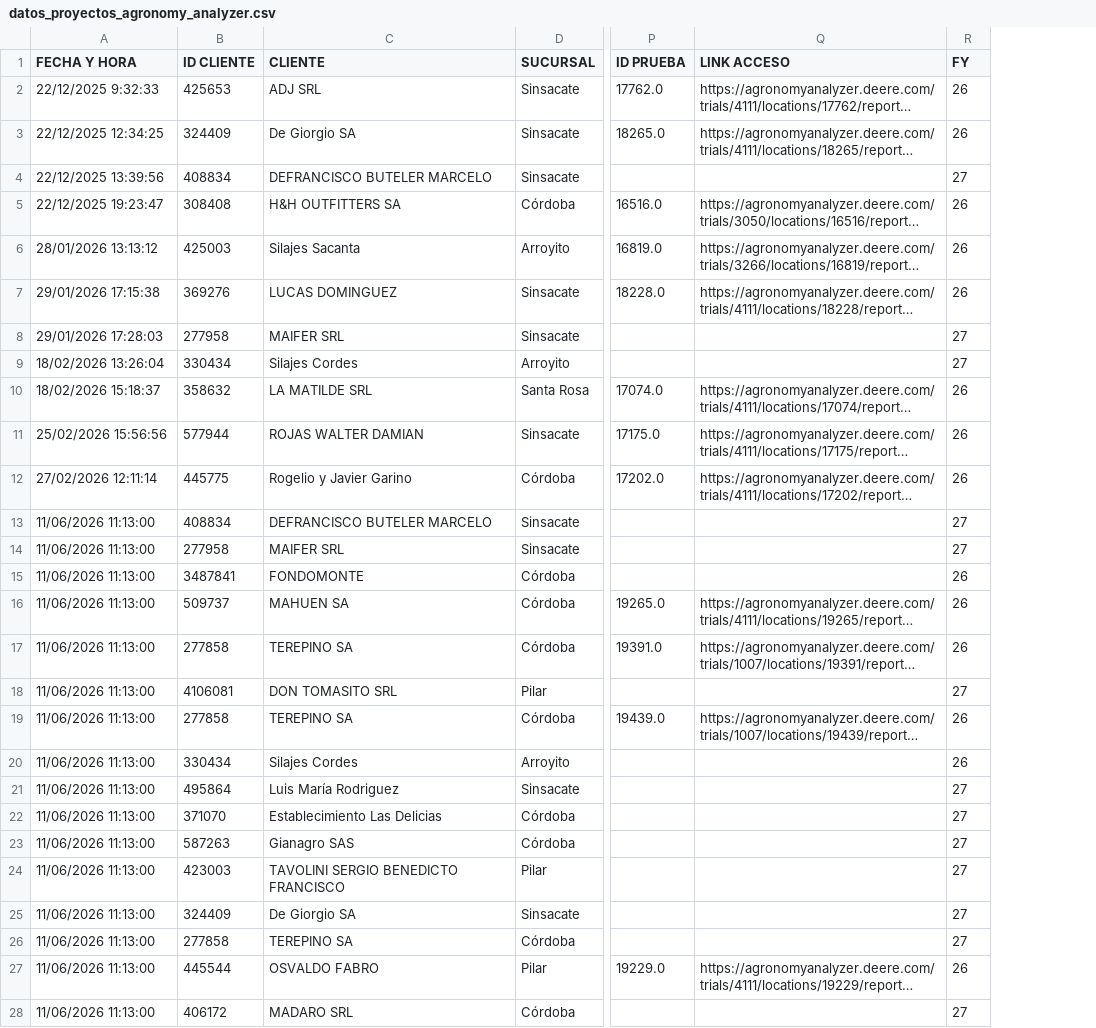
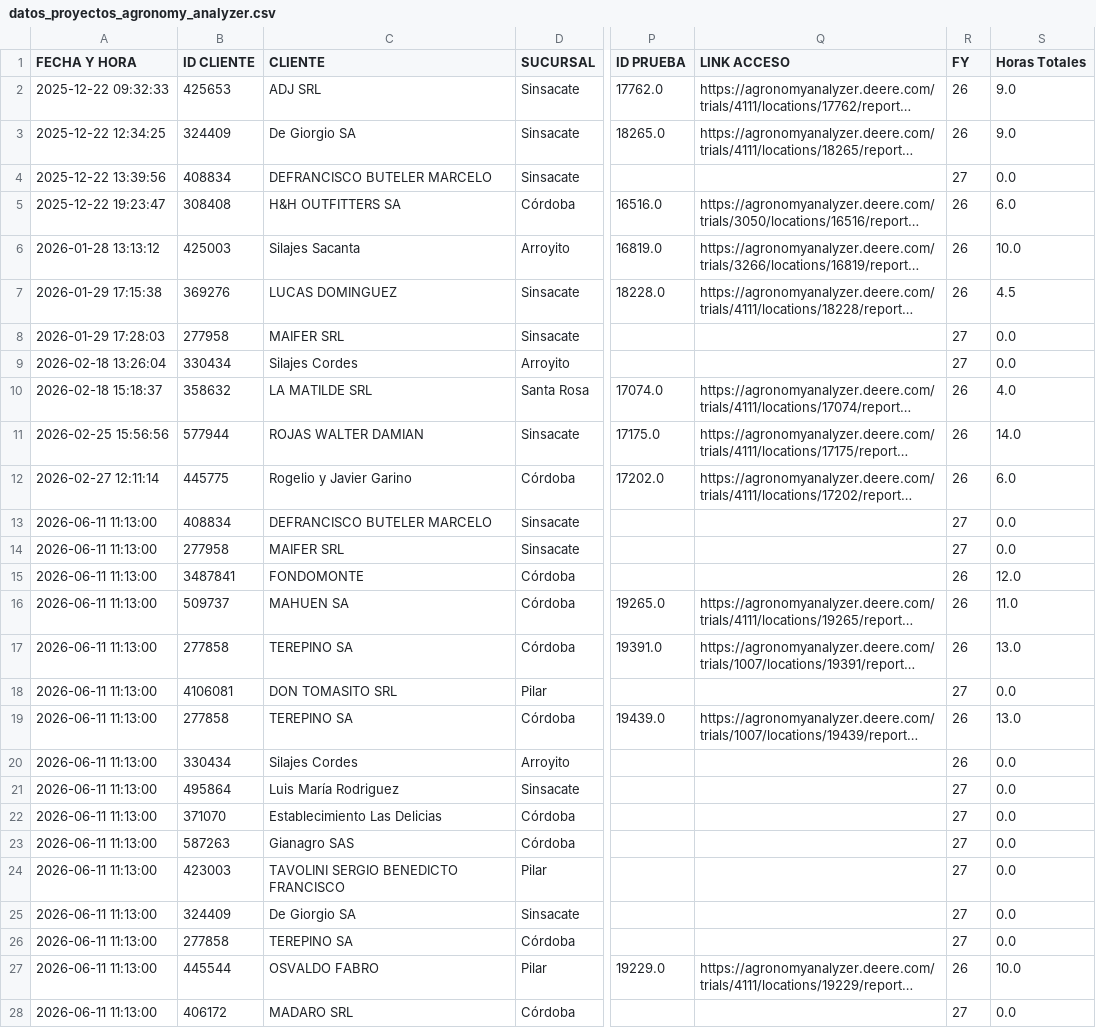
Before and after one commit to s-dagatti/uso-tec-v2, a CSV file: datos_proyectos_agronomy_analyzer.csv, drawn as a sheet; only a part is shown, gaps mark what is left out; long unchanged cells end in …; the diff covers the shown part only; the diff names each change by its address in the sheet, - before the commit and + after, or states it on an @@ line.

Commit message:
Actualización proyecto Agronomy

```diff
--- a/datos_proyectos_agronomy_analyzer.csv
+++ b/datos_proyectos_agronomy_analyzer.csv
+column S (Horas Totales), rows 2-28: 9.0 | 9.0 | 0.0 | 6.0 | 10.0 | 4.5 | 0.0 | 0.0 | 4.0 | 14.0 | 6.0 | 0.0 | 0.0 | 12.0 | 11.0 | 13.0 | 0.0 | 13.0 | 0.0 | 0.0 | 0.0 | 0.0 | 0.0 | 0.0 | 0.0 | 10.0 | 0.0
-A2 (FECHA Y HORA): 22/12/2025 9:32:33
+A2 (FECHA Y HORA): 2025-12-22 09:32:33
-A3 (FECHA Y HORA): 22/12/2025 12:34:25
+A3 (FECHA Y HORA): 2025-12-22 12:34:25
-A4 (FECHA Y HORA): 22/12/2025 13:39:56
+A4 (FECHA Y HORA): 2025-12-22 13:39:56
-A5 (FECHA Y HORA): 22/12/2025 19:23:47
+A5 (FECHA Y HORA): 2025-12-22 19:23:47
-A6 (FECHA Y HORA): 28/01/2026 13:13:12
+A6 (FECHA Y HORA): 2026-01-28 13:13:12
-A7 (FECHA Y HORA): 29/01/2026 17:15:38
+A7 (FECHA Y HORA): 2026-01-29 17:15:38
-A8 (FECHA Y HORA): 29/01/2026 17:28:03
+A8 (FECHA Y HORA): 2026-01-29 17:28:03
-A9 (FECHA Y HORA): 18/02/2026 13:26:04
+A9 (FECHA Y HORA): 2026-02-18 13:26:04
-A10 (FECHA Y HORA): 18/02/2026 15:18:37
+A10 (FECHA Y HORA): 2026-02-18 15:18:37
-A11 (FECHA Y HORA): 25/02/2026 15:56:56
+A11 (FECHA Y HORA): 2026-02-25 15:56:56
-A12 (FECHA Y HORA): 27/02/2026 12:11:14
+A12 (FECHA Y HORA): 2026-02-27 12:11:14
-A13:A28 (FECHA Y HORA): 11/06/2026 11:13:00
+A13:A28 (FECHA Y HORA): 2026-06-11 11:13:00
```
Also changed, not shown: 29 edited cells elsewhere in this file.
